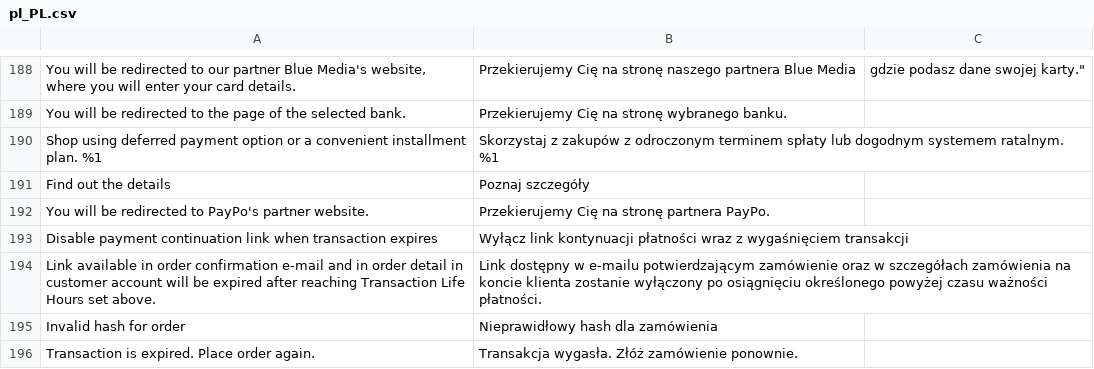
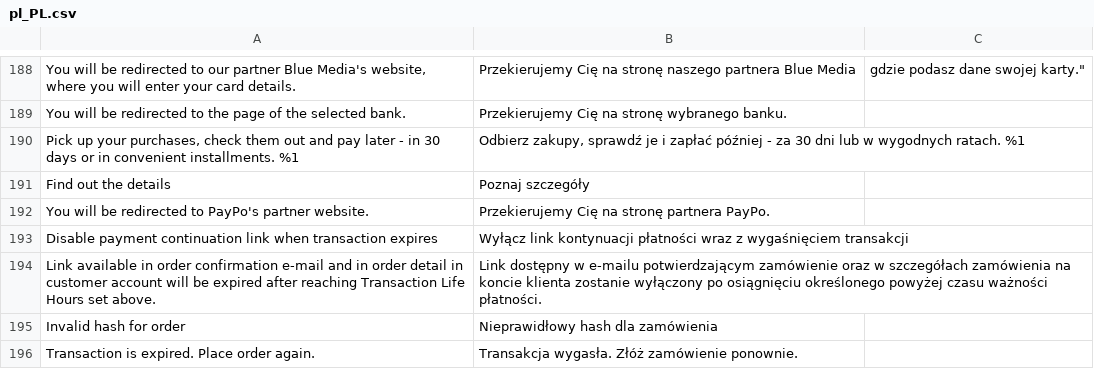
Before and after one commit to bluepayment-plugin/magento-2.x-plugin, a CSV file: i18n/pl_PL.csv, drawn as a sheet; only a part is shown, gaps mark what is left out; removed rows and columns are numbered as before the commit, all else as after; the diff names each change by its address in the sheet, - before the commit and + after, or states it on an @@ line.

```diff
--- a/i18n/pl_PL.csv
+++ b/i18n/pl_PL.csv
-row 190: Shop using deferred payment option or a convenient installment plan. %1 | Skorzystaj z zakupów z odroczonym terminem spłaty lub dogodnym systemem ratalnym. %1
+row 190: Pick up your purchases, check them out and pay later - in 30 days or in convenient installments. %1 | Odbierz zakupy, sprawdź je i zapłać później - za 30 dni lub w wygodnych ratach. %1
```
Also changed, not shown: 1 other file.
